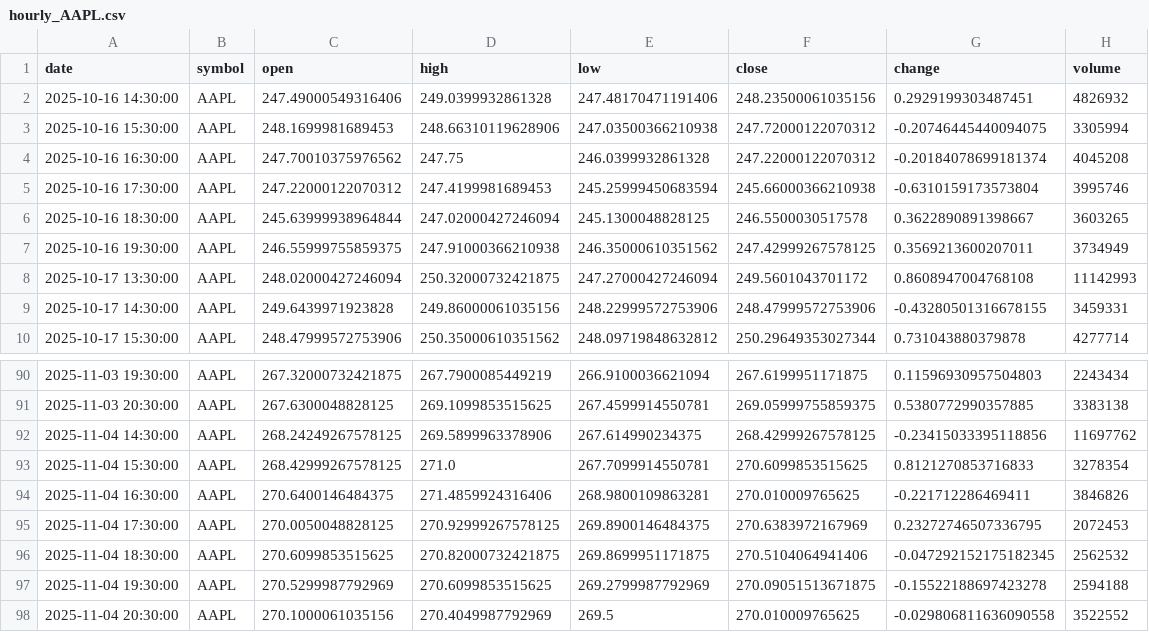
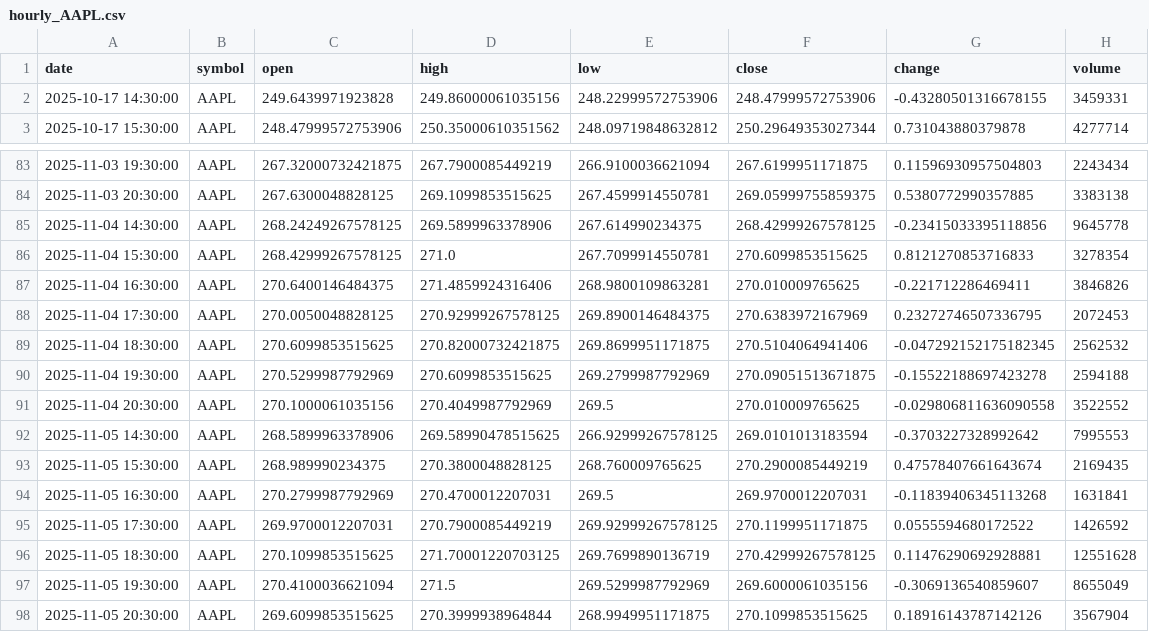
Before and after one commit to timhun/daily-podcast-stk, a CSV file: data/market/hourly_AAPL.csv, drawn as a sheet; only a part is shown, gaps mark what is left out.

```diff
--- a/data/market/hourly_AAPL.csv
+++ b/data/market/hourly_AAPL.csv
@@ -1,9 +1,2 @@
 date,symbol,open,high,low,close,change,volume
-2025-10-16 14:30:00,AAPL,247.49000549316406,249.0399932861328,247.48170471191406,248.23500061035156,0.2929199303487451,4826932
-2025-10-16 15:30:00,AAPL,248.1699981689453,248.66310119628906,247.03500366210938,247.72000122070312,-0.20746445440094075,3305994
-2025-10-16 16:30:00,AAPL,247.70010375976562,247.75,246.0399932861328,247.22000122070312,-0.20184078699181374,4045208
-2025-10-16 17:30:00,AAPL,247.22000122070312,247.4199981689453,245.25999450683594,245.66000366210938,-0.6310159173573804,3995746
-2025-10-16 18:30:00,AAPL,245.63999938964844,247.02000427246094,245.1300048828125,246.5500030517578,0.3622890891398667,3603265
-2025-10-16 19:30:00,AAPL,246.55999755859375,247.91000366210938,246.35000610351562,247.42999267578125,0.3569213600207011,3734949
-2025-10-17 13:30:00,AAPL,248.02000427246094,250.32000732421875,247.27000427246094,249.5601043701172,0.8608947004768108,11142993
 2025-10-17 14:30:00,AAPL,249.6439971923828,249.86000061035156,248.22999572753906,248.47999572753906,-0.43280501316678155,3459331
@@ -91,3 +84,3 @@ date,symbol,open,high,low,close,change,volume
 2025-11-03 20:30:00,AAPL,267.6300048828125,269.1099853515625,267.4599914550781,269.05999755859375,0.5380772990357885,3383138
-2025-11-04 14:30:00,AAPL,268.24249267578125,269.5899963378906,267.614990234375,268.42999267578125,-0.23415033395118856,11697762
+2025-11-04 14:30:00,AAPL,268.24249267578125,269.5899963378906,267.614990234375,268.42999267578125,-0.23415033395118856,9645778
 2025-11-04 15:30:00,AAPL,268.42999267578125,271.0,267.7099914550781,270.6099853515625,0.8121270853716833,3278354
@@ -98 +91,8 @@ date,symbol,open,high,low,close,change,volume
 2025-11-04 20:30:00,AAPL,270.1000061035156,270.4049987792969,269.5,270.010009765625,-0.029806811636090558,3522552
+2025-11-05 14:30:00,AAPL,268.5899963378906,269.58990478515625,266.92999267578125,269.0101013183594,-0.3703227328992642,7995553
+2025-11-05 15:30:00,AAPL,268.989990234375,270.3800048828125,268.760009765625,270.2900085449219,0.47578407661643674,2169435
+2025-11-05 16:30:00,AAPL,270.2799987792969,270.4700012207031,269.5,269.9700012207031,-0.11839406345113268,1631841
+2025-11-05 17:30:00,AAPL,269.9700012207031,270.7900085449219,269.92999267578125,270.1199951171875,0.0555594680172522,1426592
+2025-11-05 18:30:00,AAPL,270.1099853515625,271.70001220703125,269.7699890136719,270.42999267578125,0.11476290692928881,12551628
+2025-11-05 19:30:00,AAPL,270.4100036621094,271.5,269.5299987792969,269.6000061035156,-0.3069136540859607,8655049
+2025-11-05 20:30:00,AAPL,269.6099853515625,270.3999938964844,268.9949951171875,270.1099853515625,0.18916143787142126,3567904
```
Also changed, not shown: data/market/daily_TSM.csv, data/market/hourly_AMZN.csv, 39 other files.
